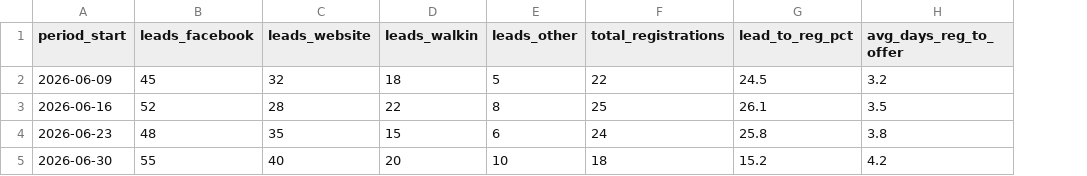
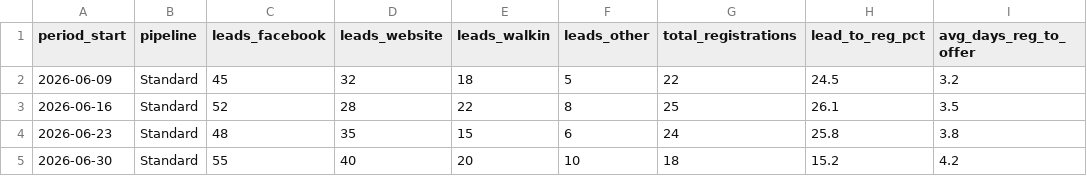
Before and after one commit to oliverthe2nd/ferguson-mission-control, a CSV file: public/templates/sales-pipeline.csv, drawn as a sheet; only a part is shown; the diff names each change by its address in the sheet, - before the commit and + after, or states it on an @@ line.

Commit message:
Add multi-pipeline Zoho sync, live trackers, and Ask Me Anything for leadership.
Approvers can access Admin/sync so Oliver and leadership can run Zoho without a Clerk admin role.

```diff
--- a/public/templates/sales-pipeline.csv
+++ b/public/templates/sales-pipeline.csv
+column B (pipeline), rows 2-5: all Standard
```
Also changed, not shown: 41 other files.
